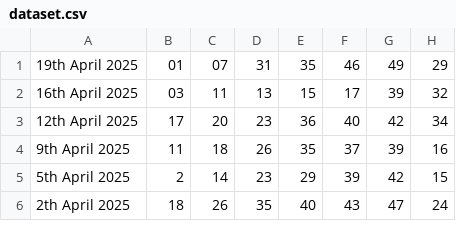
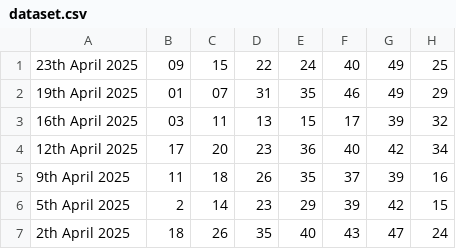
Before and after one commit to MishaD8/Python_Learning, a CSV file: Project_lottery/dataset.csv, drawn as a sheet; only a part is shown.

Commit message:
dataset updated for lottery

```diff
--- a/Project_lottery/dataset.csv
+++ b/Project_lottery/dataset.csv
@@ -1 +1,2 @@
+23th April 2025,09,15,22,24,40,49,25
 19th April 2025,01,07,31,35,46,49,29
```
Also changed, not shown: 2 other files.
